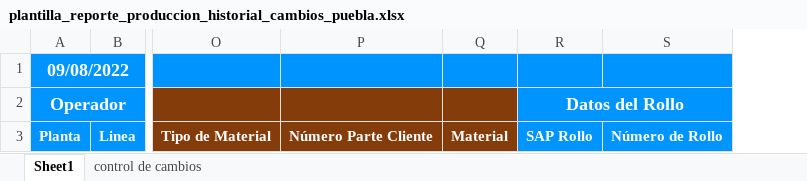
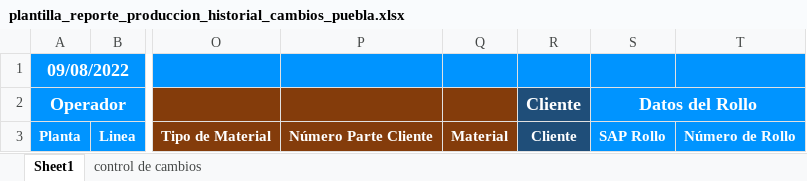
Before and after one commit to thyssen2021/NuevoPortal, an Excel workbook: CódigoFuente/BitacorasProduccion/Content/plantillas_excel/plantilla_reporte_produccion_historial_cambios_puebla.xlsx, sheet Sheet1, drawn as a sheet; only a part is shown, gaps mark what is left out; values as stored, in another font and other column widths than the file's, no borders; the diff names each change by its address in the sheet, - before the commit and + after, or states it on an @@ line.

Commit message:
2023-08-10 Se agrega cliente a reporte de produccion.

```diff
--- a/CódigoFuente/BitacorasProduccion/Content/plantillas_excel/plantilla_reporte_produccion_historial_cambios_puebla.xlsx (sheet Sheet1)
+++ b/CódigoFuente/BitacorasProduccion/Content/plantillas_excel/plantilla_reporte_produccion_historial_cambios_puebla.xlsx (sheet Sheet1)
+column R, rows 2-3: Cliente | Cliente
```
Also changed, not shown: CódigoFuente/BitacorasProduccion/Content/plantillas_excel/plantilla_reporte_produccion_historial_cambios_silao.xlsx, 7 other files.
